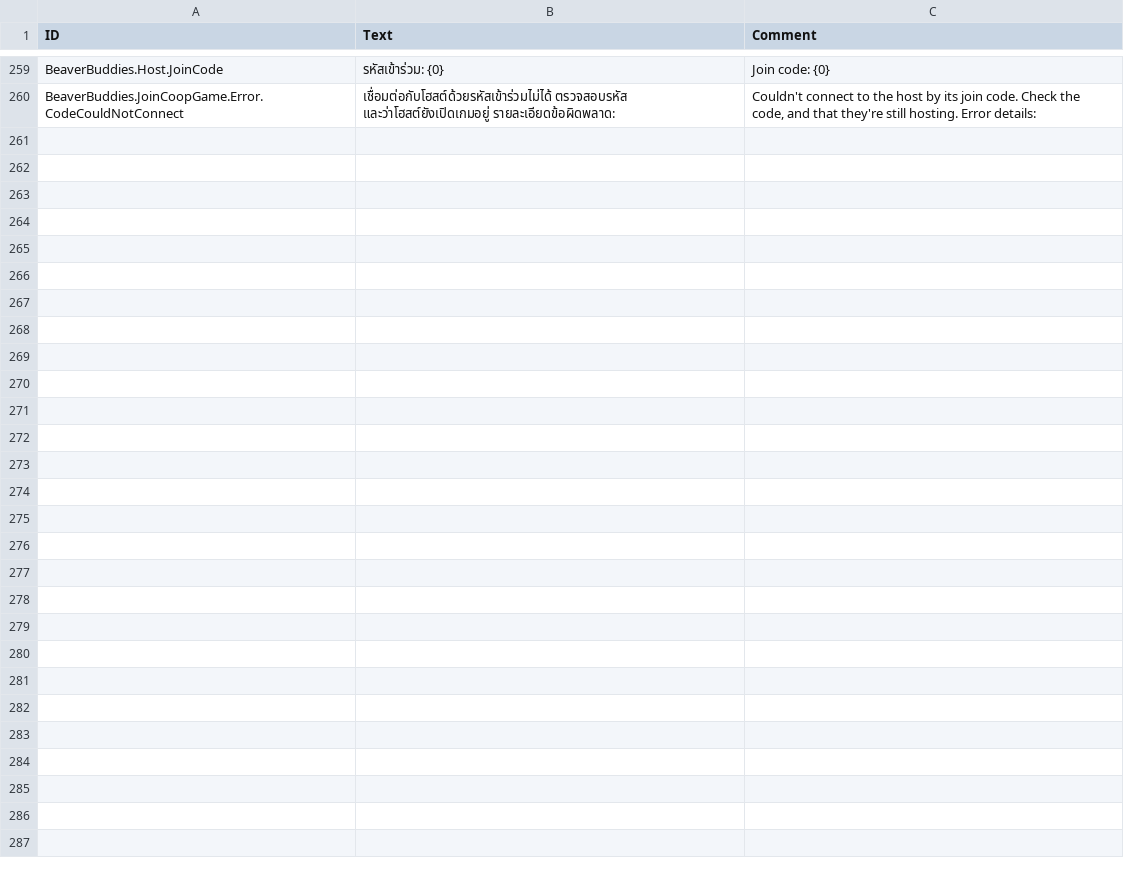
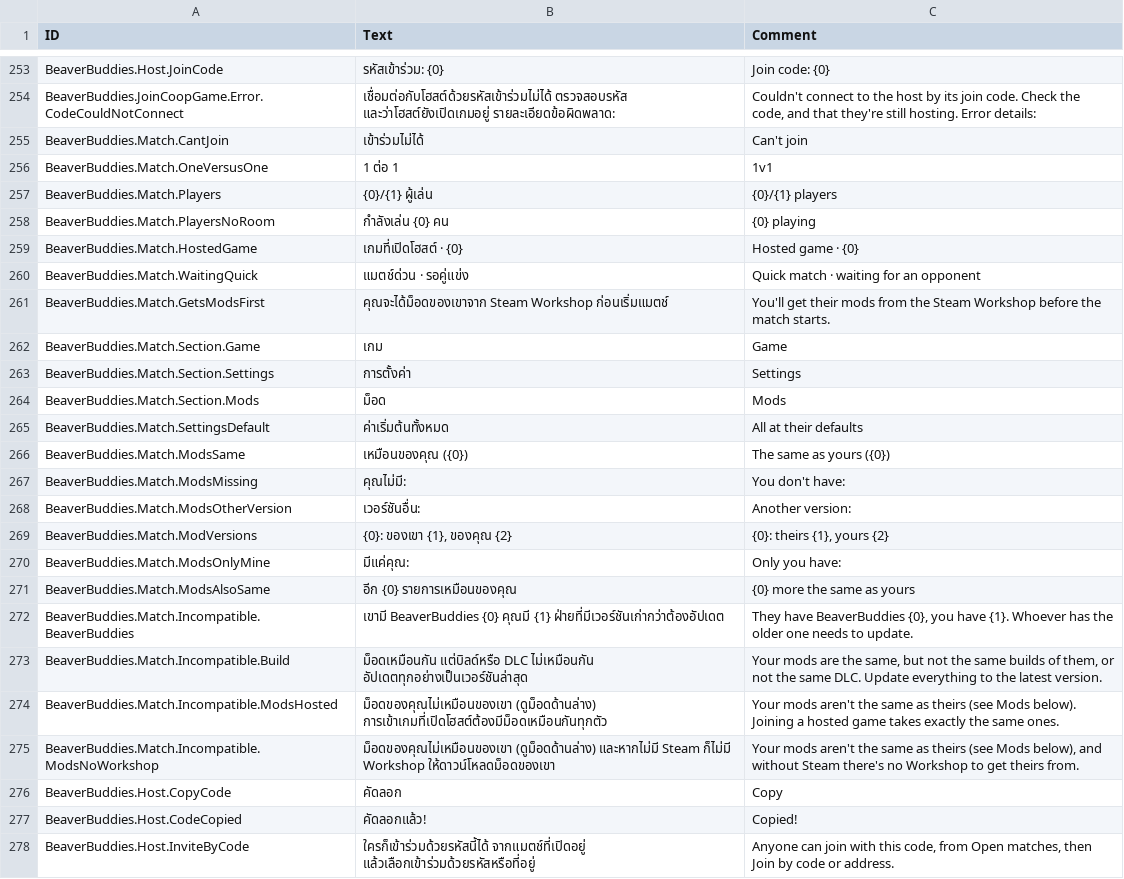
Before and after one commit to Allenator/BeaverBuddies-CoOp-PvP-Edition, a CSV file: BeaverBuddies/Localizations/thTH_BeaverBuddie.csv, drawn as a sheet; only a part is shown, gaps mark what is left out; the diff covers the shown part only.

Commit message:
Open matches reads plainly: players per game, only what differs, and why you can't join
Each row has the host's store (Steam or Epic Games on hover), map, difficulty and mode, and how many play: 2/4 players, 3 playing, 1v1, or Can't join. The panel beside it says what the game is, then in orange exactly what keeps you out (both game versions, both BeaverBuddies versions, logging, which mods), then the map and mode, only the settings changed from the defaults, and only the mods that differ. Hosted games publish how many play in their lobbies.

"Steam friends only" is "Invite only" now, for everyone. Invite Friends opens our own picker with the game's join code and a Copy button on top, with or without Steam, and Steam friends under it. The Worker keeps its list of lobbies in storage, so a restart doesn't drop them.

```diff
--- a/BeaverBuddies/Localizations/thTH_BeaverBuddie.csv
+++ b/BeaverBuddies/Localizations/thTH_BeaverBuddie.csv
@@ -276 +270,25 @@ BeaverBuddies.Host.JoinCode,"รหัสเข้าร่วม: {0}","Join co
 BeaverBuddies.JoinCoopGame.Error.CodeCouldNotConnect,"เชื่อมต่อกับโฮสต์ด้วยรหัสเข้าร่วมไม่ได้ ตรวจสอบรหัส และว่าโฮสต์ยังเปิดเกมอยู่ รายละเอียดข้อผิดพลาด:","Couldn't connect to the host by its join code. Check the code, and that they're still hosting. Error details:"
+BeaverBuddies.Match.CantJoin,"เข้าร่วมไม่ได้","Can't join"
+BeaverBuddies.Match.OneVersusOne,"1 ต่อ 1","1v1"
+BeaverBuddies.Match.Players,"{0}/{1} ผู้เล่น","{0}/{1} players"
+BeaverBuddies.Match.PlayersNoRoom,"กำลังเล่น {0} คน","{0} playing"
+BeaverBuddies.Match.HostedGame,"เกมที่เปิดโฮสต์ · {0}","Hosted game · {0}"
+BeaverBuddies.Match.WaitingQuick,"แมตช์ด่วน · รอคู่แข่ง","Quick match · waiting for an opponent"
+BeaverBuddies.Match.GetsModsFirst,"คุณจะได้ม็อดของเขาจาก Steam Workshop ก่อนเริ่มแมตช์","You'll get their mods from the Steam Workshop before the match starts."
+BeaverBuddies.Match.Section.Game,"เกม","Game"
+BeaverBuddies.Match.Section.Settings,"การตั้งค่า","Settings"
+BeaverBuddies.Match.Section.Mods,"ม็อด","Mods"
+BeaverBuddies.Match.SettingsDefault,"ค่าเริ่มต้นทั้งหมด","All at their defaults"
+BeaverBuddies.Match.ModsSame,"เหมือนของคุณ ({0})","The same as yours ({0})"
+BeaverBuddies.Match.ModsMissing,"คุณไม่มี:","You don't have:"
+BeaverBuddies.Match.ModsOtherVersion,"เวอร์ชันอื่น:","Another version:"
+BeaverBuddies.Match.ModVersions,"{0}: ของเขา {1}, ของคุณ {2}","{0}: theirs {1}, yours {2}"
+BeaverBuddies.Match.ModsOnlyMine,"มีแค่คุณ:","Only you have:"
+BeaverBuddies.Match.ModsAlsoSame,"อีก {0} รายการเหมือนของคุณ","{0} more the same as yours"
+BeaverBuddies.Match.Incompatible.BeaverBuddies,"เขามี BeaverBuddies {0} คุณมี {1} ฝ่ายที่มีเวอร์ชันเก่ากว่าต้องอัปเดต","They have BeaverBuddies {0}, you have {1}. Whoever has the older one needs to update."
+BeaverBuddies.Match.Incompatible.Build,"ม็อดเหมือนกัน แต่บิลด์หรือ DLC ไม่เหมือนกัน อัปเดตทุกอย่างเป็นเวอร์ชันล่าสุด","Your mods are the same, but not the same builds of them, or not the same DLC. Update everything to the latest version."
+BeaverBuddies.Match.Incompatible.ModsHosted,"ม็อดของคุณไม่เหมือนของเขา (ดูม็อดด้านล่าง) การเข้าเกมที่เปิดโฮสต์ต้องมีม็อดเหมือนกันทุกตัว","Your mods aren't the same as theirs (see Mods below). Joining a hosted game takes exactly the same ones."
+BeaverBuddies.Match.Incompatible.ModsNoWorkshop,"ม็อดของคุณไม่เหมือนของเขา (ดูม็อดด้านล่าง) และหากไม่มี Steam ก็ไม่มี Workshop ให้ดาวน์โหลดม็อดของเขา","Your mods aren't the same as theirs (see Mods below), and without Steam there's no Workshop to get theirs from."
+BeaverBuddies.Host.CopyCode,"คัดลอก","Copy"
+BeaverBuddies.Host.CodeCopied,"คัดลอกแล้ว!","Copied!"
+BeaverBuddies.Host.InviteByCode,"ใครก็เข้าร่วมด้วยรหัสนี้ได้ จากแมตช์ที่เปิดอยู่ แล้วเลือกเข้าร่วมด้วยรหัสหรือที่อยู่","Anyone can join with this code, from Open matches, then Join by code or address."
```
Also changed, not shown: 2 added rows and 8 removed rows elsewhere in this file, BeaverBuddies/Localizations/frFR_BeaverBuddie.csv, BeaverBuddies/Localizations/jaJP_BeaverBuddie.csv, 34 other files.
